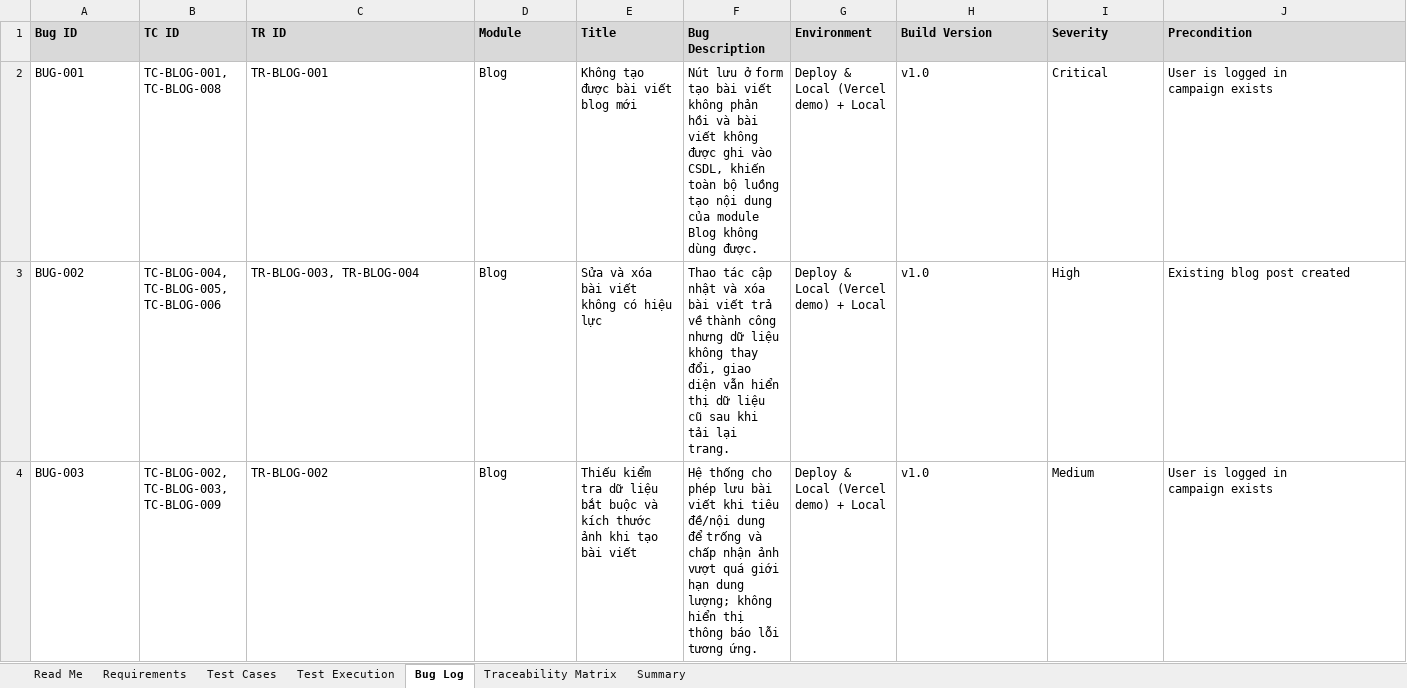
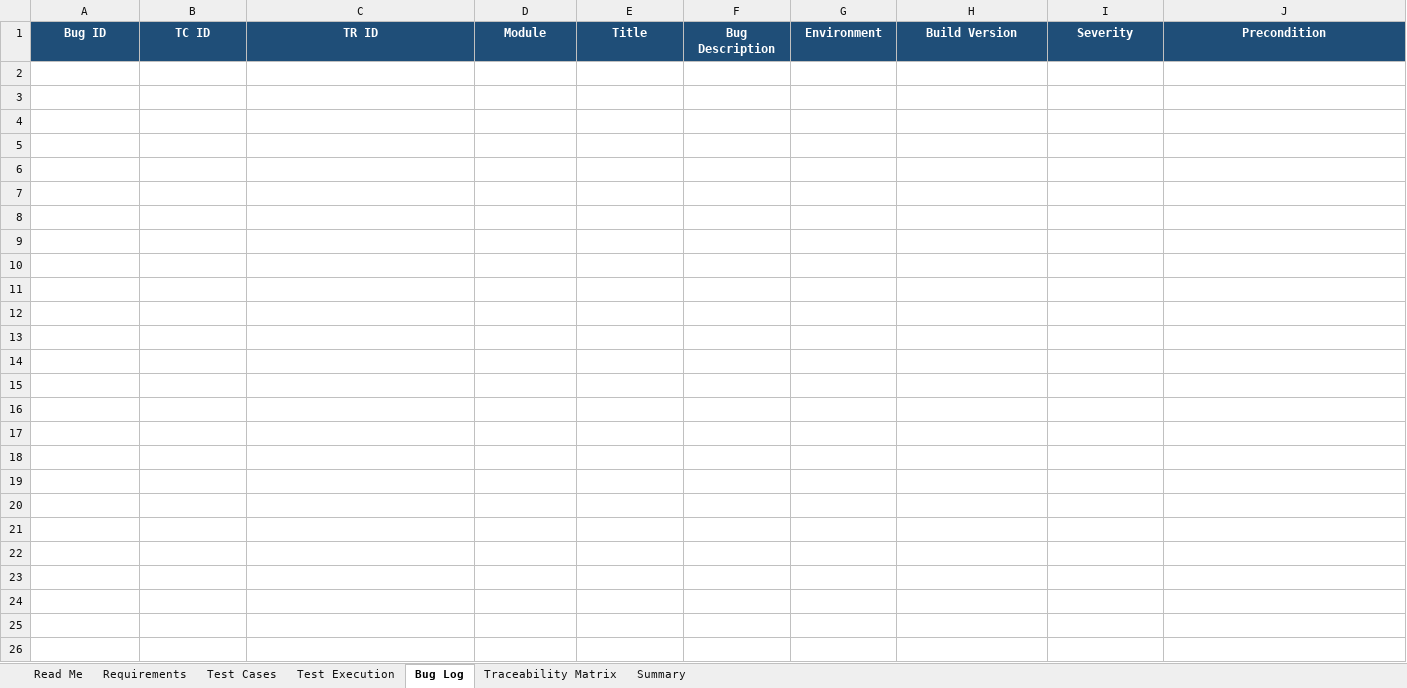
Before and after one commit to Escanor292/test, an Excel workbook: 23CT113_Nhom02_NenTangCrowdfunding(TuTeFund)/Test Case_23CT113_Nhom02.xlsx, sheet Bug Log, drawn as a sheet; only a part is shown; values as stored, in another font and other column widths than the file's, no borders; rows hold the shown columns only; ↵ is a line break in a cell; the diff covers the shown part only; the diff names each change by its address in the sheet, - before the commit and + after, or states it on an @@ line.

```diff
--- a/23CT113_Nhom02_NenTangCrowdfunding(TuTeFund)/Test Case_23CT113_Nhom02.xlsx (sheet Bug Log)
+++ b/23CT113_Nhom02_NenTangCrowdfunding(TuTeFund)/Test Case_23CT113_Nhom02.xlsx (sheet Bug Log)
@@ A1:J1 fill: #D9D9D9 → #1F4E78, text colour: black → #FFFFFF, alignment: left → center @@
-row 2: BUG-001 | TC-BLOG-001, TC-BLOG-008 | TR-BLOG-001 | Blog | Không tạo được bài viết blog mới | Nút lưu ở form tạo bài viết không phản hồi và bài viết không được ghi vào CSDL, khiến toàn bộ luồng tạo nội dung của module Blog không dùng được. | Deploy & Local (Vercel demo) + Local | v1.0 | Critical | User is logged in ↵ campaign exists
-row 3: BUG-002 | TC-BLOG-004, TC-BLOG-005, TC-BLOG-006 | TR-BLOG-003, TR-BLOG-004 | Blog | Sửa và xóa bài viết không có hiệu lực | Thao tác cập nhật và xóa bài viết trả về thành công nhưng dữ liệu không thay đổi, giao diện vẫn hiển thị dữ liệu cũ sau khi tải lại trang. | Deploy & Local (Vercel demo) + Local | v1.0 | High | Existing blog post created
-row 4: BUG-003 | TC-BLOG-002, TC-BLOG-003, TC-BLOG-009 | TR-BLOG-002 | Blog | Thiếu kiểm tra dữ liệu bắt buộc và kích thước ảnh khi tạo bài viết | Hệ thống cho phép lưu bài viết khi tiêu đề/nội dung để trống và chấp nhận ảnh vượt quá giới hạn dung lượng; không hiển thị thông báo lỗi tương ứng. | Deploy & Local (Vercel demo) + Local | v1.0 | Medium | User is logged in ↵ campaign exists
```
Also changed, not shown: 9 removed rows and cell formats elsewhere in this sheet, sheet Test Cases, sheet Test Execution, sheet Traceability Matrix, sheet Requirements, sheet Summary, sheet Read Me, 9 other files.
